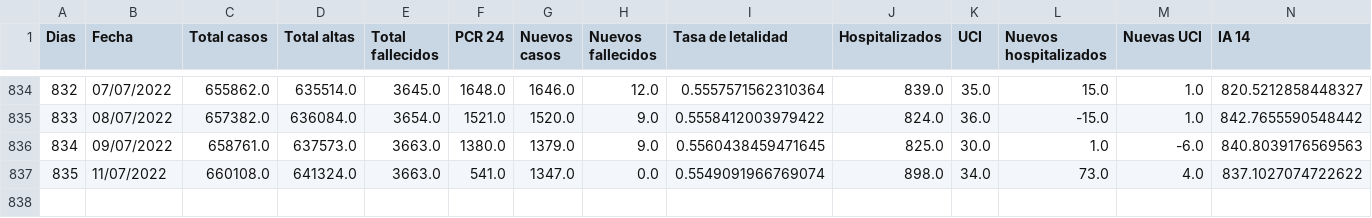
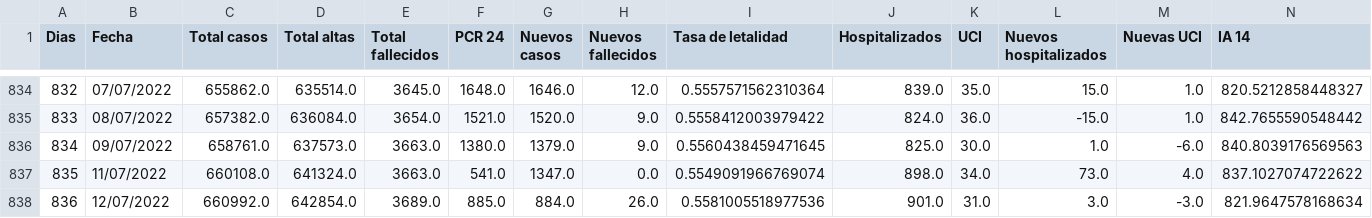
Before and after one commit to dgarcoe/COVID19_Galicia, a CSV file: data_galicia_covid.csv, drawn as a sheet; only a part is shown, gaps mark what is left out; rows hold the shown columns only; the diff names each change by its address in the sheet, - before the commit and + after, or states it on an @@ line.

Commit message:
Added data

```diff
--- a/data_galicia_covid.csv
+++ b/data_galicia_covid.csv
+row 838: 836 | 12/07/2022 | 660992.0 | 642854.0 | 3689.0 | 885.0 | 884.0 | 26.0 | 0.5581005518977536 | 901.0 | 31.0 | 3.0 | -3.0 | 821.9647578168634
```
Also changed, not shown: 17 other files.
